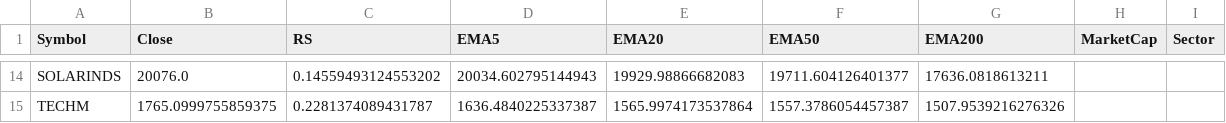
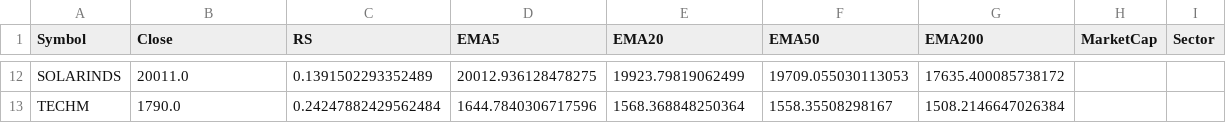
Before and after one commit to mahidhar1999/Stock_Scanner, a CSV file: all_stocks_filtered.csv, drawn as a sheet; only a part is shown, gaps mark what is left out; addresses are those after the commit; the diff covers the shown part only; the diff names each change by its address in the sheet, - before the commit and + after, or states it on an @@ line.

```diff
--- a/all_stocks_filtered.csv
+++ b/all_stocks_filtered.csv
-B12 (Close): 20076.0
+B12 (Close): 20011.0
-C12 (RS): 0.14559493124553202
+C12 (RS): 0.1391502293352489
-D12 (EMA5): 20034.602795144943
+D12 (EMA5): 20012.936128478275
-E12 (EMA20): 19929.98866682083
+E12 (EMA20): 19923.79819062499
-F12 (EMA50): 19711.604126401377
+F12 (EMA50): 19709.055030113053
-G12 (EMA200): 17636.0818613211
+G12 (EMA200): 17635.400085738172
-B13 (Close): 1765.0999755859375
+B13 (Close): 1790.0
-C13 (RS): 0.2281374089431787
+C13 (RS): 0.24247882429562484
-D13 (EMA5): 1636.4840225337387
+D13 (EMA5): 1644.7840306717596
-E13 (EMA20): 1565.9974173537864
+E13 (EMA20): 1568.368848250364
-F13 (EMA50): 1557.3786054457387
+F13 (EMA50): 1558.35508298167
-G13 (EMA200): 1507.9539216276326
+G13 (EMA200): 1508.2146647026384
```
Also changed, not shown: 2 removed rows and 55 edited cells elsewhere in this file, all_stocks_raw.csv.
